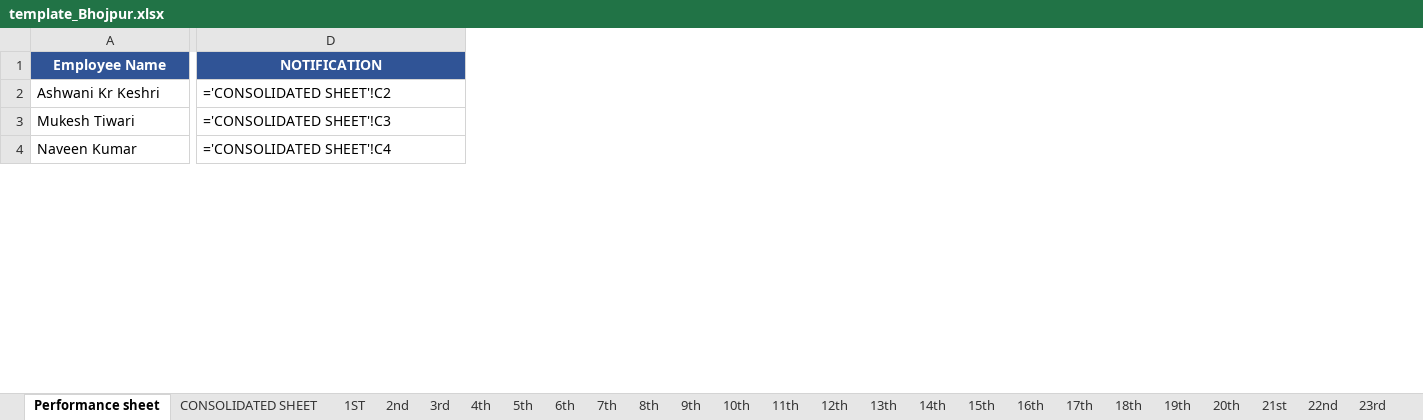
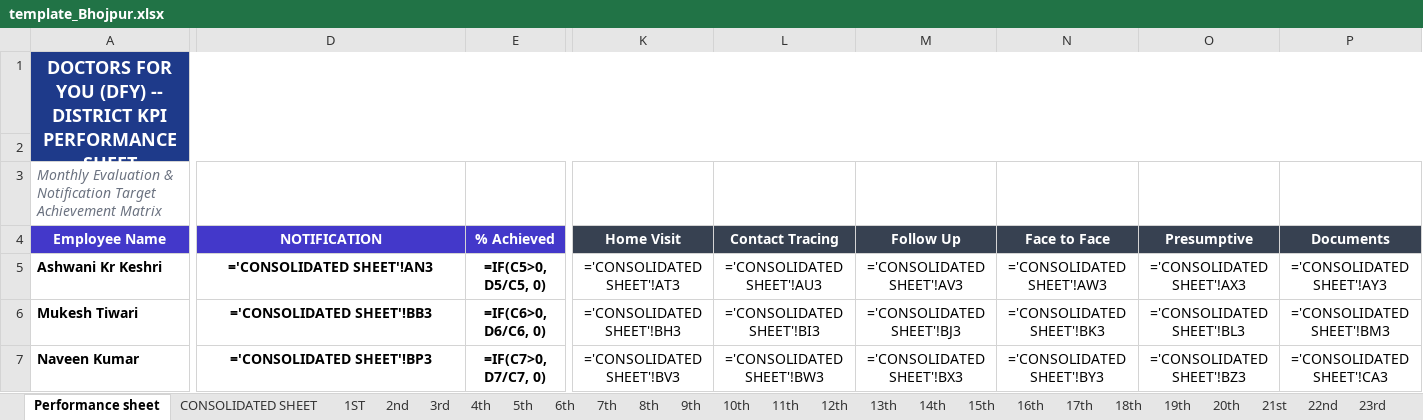
Before and after one commit to evilsaurav/dfy-mis-app, an Excel workbook: templates/template_Bhojpur.xlsx, sheet Performance sheet, drawn as a sheet; only a part is shown, gaps mark what is left out; values as stored, in another font and other column widths than the file's, no borders; formulas without a stored value are shown as written; addresses are those after the commit; rows hold the shown columns only; the diff covers the shown part only; the diff names each change by its address in the sheet, - before the commit and + after, or states it on an @@ line.

```diff
--- a/templates/template_Bhojpur.xlsx (sheet Performance sheet)
+++ b/templates/template_Bhojpur.xlsx (sheet Performance sheet)
+column E (% Achieved), rows 5-7: =IF(C5>0, D5/C5, 0) | =IF(C6>0, D6/C6, 0) | =IF(C7>0, D7/C7, 0)
+column K (Home Visit), rows 5-7: ='CONSOLIDATED SHEET'!AT3 | ='CONSOLIDATED SHEET'!BH3 | ='CONSOLIDATED SHEET'!BV3
+column L (Contact Tracing), rows 5-7: ='CONSOLIDATED SHEET'!AU3 | ='CONSOLIDATED SHEET'!BI3 | ='CONSOLIDATED SHEET'!BW3
+column M (Follow Up), rows 5-7: ='CONSOLIDATED SHEET'!AV3 | ='CONSOLIDATED SHEET'!BJ3 | ='CONSOLIDATED SHEET'!BX3
+column N (Face to Face), rows 5-7: ='CONSOLIDATED SHEET'!AW3 | ='CONSOLIDATED SHEET'!BK3 | ='CONSOLIDATED SHEET'!BY3
+column O (Presumptive), rows 5-7: ='CONSOLIDATED SHEET'!AX3 | ='CONSOLIDATED SHEET'!BL3 | ='CONSOLIDATED SHEET'!BZ3
+column P (Documents), rows 5-7: ='CONSOLIDATED SHEET'!AY3 | ='CONSOLIDATED SHEET'!BM3 | ='CONSOLIDATED SHEET'!CA3
+row 1: DOCTORS FOR YOU (DFY) -- DISTRICT KPI PERFORMANCE SHEET (BHOJPUR)
+row 2: (empty)
+row 3: Monthly Evaluation & Notification Target Achievement Matrix
-A4:D4 fill: #305496
+A4:D4 fill: #4338CA
-A5:A7 bold: off
+A5:A7 bold: on
-D5 (NOTIFICATION): ='CONSOLIDATED SHEET'!C2
+D5 (NOTIFICATION): ='CONSOLIDATED SHEET'!AN3
@@ D5:D7 bold: off → on, alignment: left → center @@
-D6 (NOTIFICATION): ='CONSOLIDATED SHEET'!C3
+D6 (NOTIFICATION): ='CONSOLIDATED SHEET'!BB3
-D7 (NOTIFICATION): ='CONSOLIDATED SHEET'!C4
+D7 (NOTIFICATION): ='CONSOLIDATED SHEET'!BP3
```
Also changed, not shown: 2 added columns, 52 edited cells and cell formats elsewhere in this sheet, sheet CONSOLIDATED SHEET, sheet 1ST, sheet 2nd, sheet 3rd, sheet 4th, sheet 5th, 26 more sheets, templates/template_Aurangabad.xlsx, templates/template_Buxar.xlsx, 10 other files.
